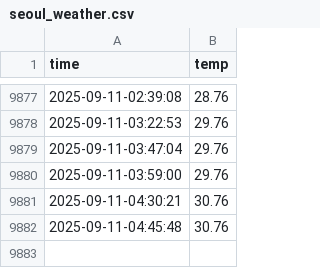
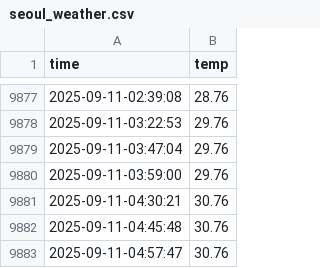
Before and after one commit to JJang0603/seoul_weather_5m, a CSV file: seoul_weather.csv, drawn as a sheet; only a part is shown, gaps mark what is left out.

```diff
--- a/seoul_weather.csv
+++ b/seoul_weather.csv
@@ -9882 +9882,2 @@ time,temp
 2025-09-11-04:45:48,30.76
+2025-09-11-04:57:47,30.76
```
